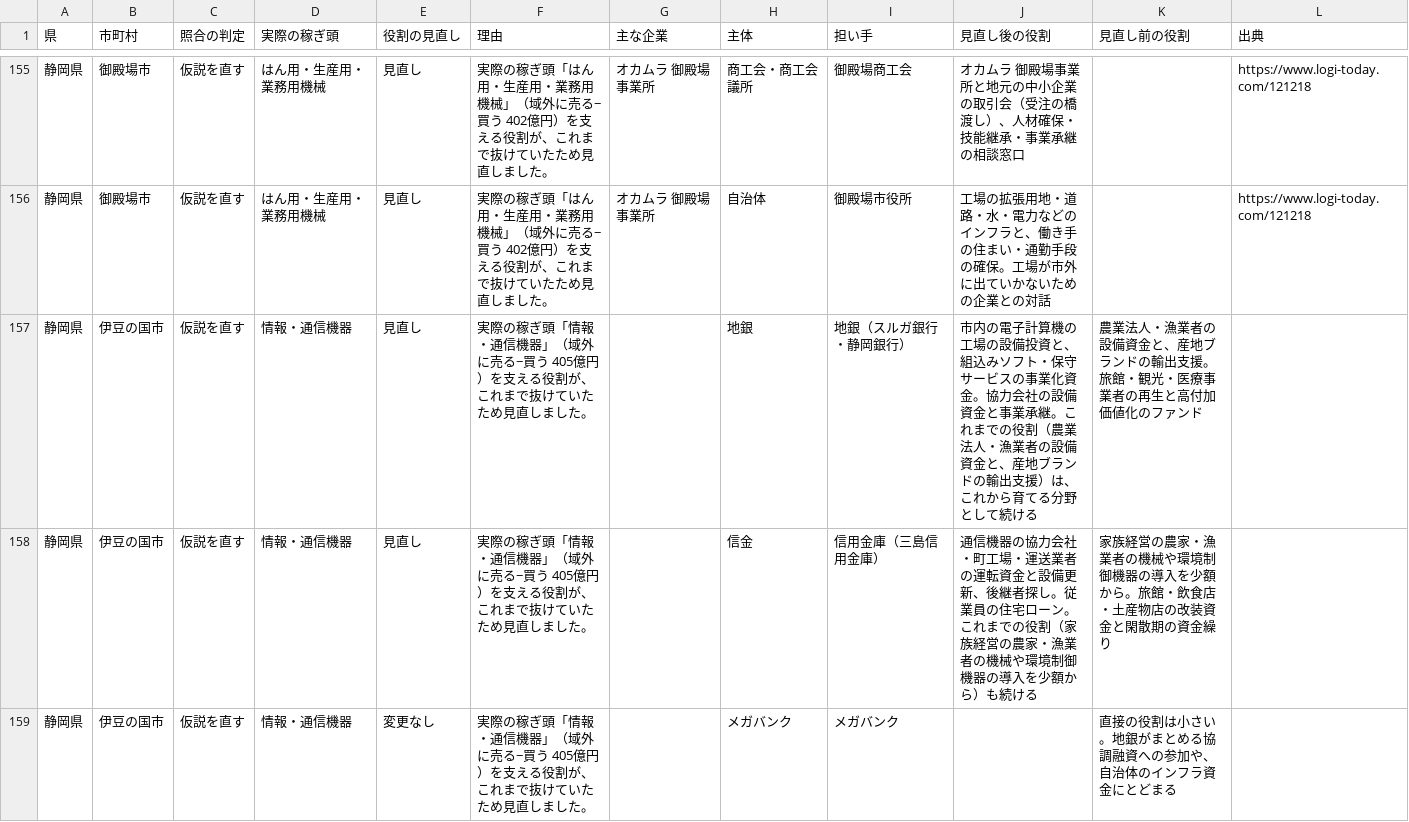
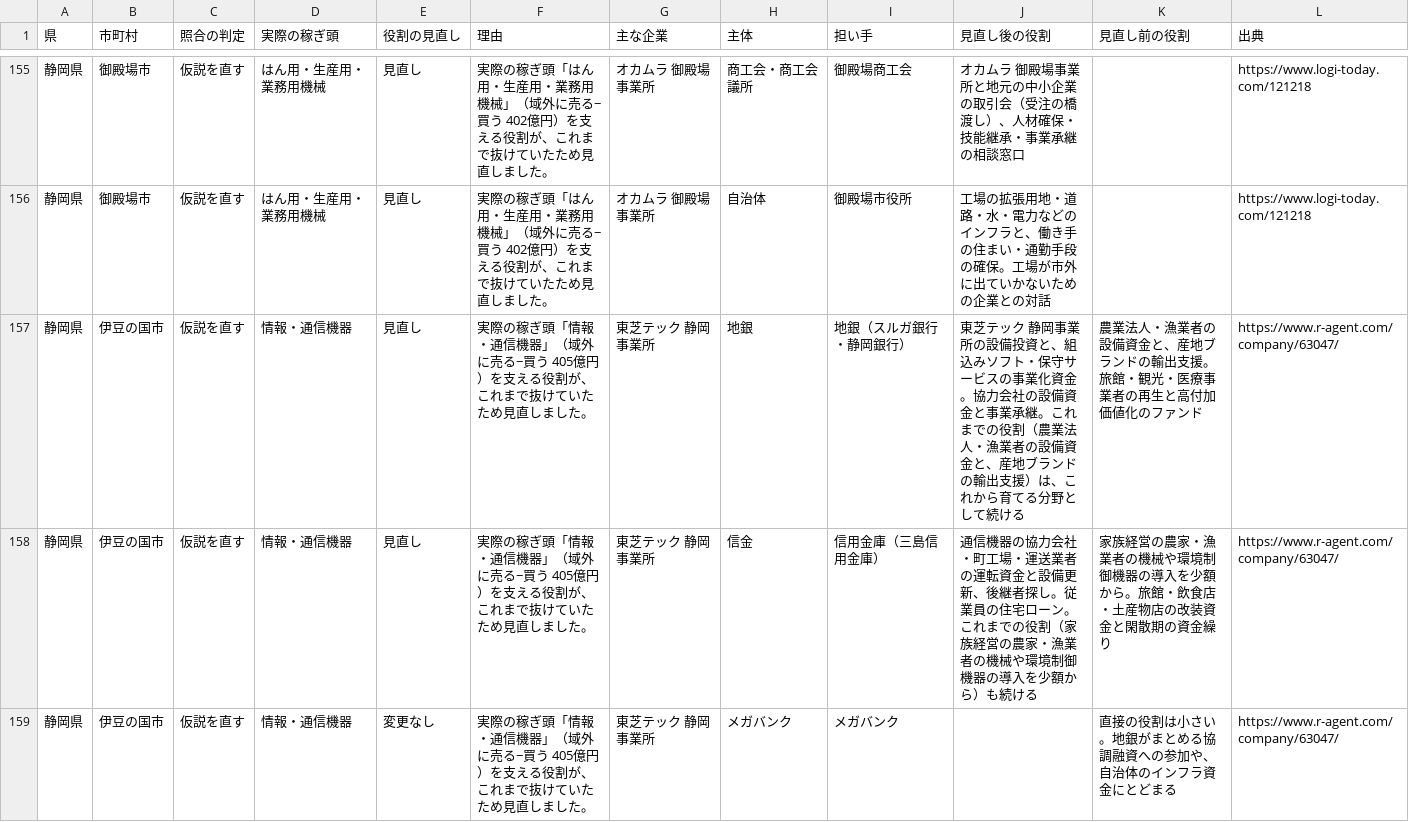
Before and after one commit to ytanaka1988/free, a CSV file: tokai-ai-strategy/roles_review.csv, drawn as a sheet; only a part is shown, gaps mark what is left out; the diff covers the shown part only.

```diff
--- a/tokai-ai-strategy/roles_review.csv
+++ b/tokai-ai-strategy/roles_review.csv
@@ -156,4 +156,4 @@
 静岡県,御殿場市,仮説を直す,はん用・生産用・業務用機械,見直し,実際の稼ぎ頭「はん用・生産用・業務用機械」（域外に売る−買う 402億円）を支える役割が、これまで抜けていたため見直しました。,オカムラ 御殿場事業所,自治体,御殿場市役所,工場の拡張用地・道路・水・電力などのインフラと、働き手の住まい・通勤手段の確保。工場が市外に出ていかないための企業との対話,,https://www.logi-today.com/121218
-静岡県,伊豆の国市,仮説を直す,情報・通信機器,見直し,実際の稼ぎ頭「情報・通信機器」（域外に売る−買う 405億円）を支える役割が、これまで抜けていたため見直しました。,,地銀,地銀（スルガ銀行・静岡銀行）,市内の電子計算機の工場の設備投資と、組込みソフト・保守サービスの事業化資金。協力会社の設備資金と事業承継。これまでの役割（農業法人・漁業者の設備資金と、産地ブランドの輸出支援）は、これから育てる分野として続ける,農業法人・漁業者の設備資金と、産地ブランドの輸出支援。旅館・観光・医療事業者の再生と高付加価値化のファンド,
-静岡県,伊豆の国市,仮説を直す,情報・通信機器,見直し,実際の稼ぎ頭「情報・通信機器」（域外に売る−買う 405億円）を支える役割が、これまで抜けていたため見直しました。,,信金,信用金庫（三島信用金庫）,通信機器の協力会社・町工場・運送業者の運転資金と設備更新、後継者探し。従業員の住宅ローン。これまでの役割（家族経営の農家・漁業者の機械や環境制御機器の導入を少額から）も続ける,家族経営の農家・漁業者の機械や環境制御機器の導入を少額から。旅館・飲食店・土産物店の改装資金と閑散期の資金繰り,
-静岡県,伊豆の国市,仮説を直す,情報・通信機器,変更なし,実際の稼ぎ頭「情報・通信機器」（域外に売る−買う 405億円）を支える役割が、これまで抜けていたため見直しました。,,メガバンク,メガバンク,,直接の役割は小さい。地銀がまとめる協調融資への参加や、自治体のインフラ資金にとどまる,
+静岡県,伊豆の国市,仮説を直す,情報・通信機器,見直し,実際の稼ぎ頭「情報・通信機器」（域外に売る−買う 405億円）を支える役割が、これまで抜けていたため見直しました。,東芝テック 静岡事業所,地銀,地銀（スルガ銀行・静岡銀行）,東芝テック 静岡事業所の設備投資と、組込みソフト・保守サービスの事業化資金。協力会社の設備資金と事業承継。これまでの役割（農業法人・漁業者の設備資金と、産地ブランドの輸出支援）は、これから育てる分野として続ける,農業法人・漁業者の設備資金と、産地ブランドの輸出支援。旅館・観光・医療事業者の再生と高付加価値化のファンド,https://www.r-agent.com/company/63047/
+静岡県,伊豆の国市,仮説を直す,情報・通信機器,見直し,実際の稼ぎ頭「情報・通信機器」（域外に売る−買う 405億円）を支える役割が、これまで抜けていたため見直しました。,東芝テック 静岡事業所,信金,信用金庫（三島信用金庫）,通信機器の協力会社・町工場・運送業者の運転資金と設備更新、後継者探し。従業員の住宅ローン。これまでの役割（家族経営の農家・漁業者の機械や環境制御機器の導入を少額から）も続ける,家族経営の農家・漁業者の機械や環境制御機器の導入を少額から。旅館・飲食店・土産物店の改装資金と閑散期の資金繰り,https://www.r-agent.com/company/63047/
+静岡県,伊豆の国市,仮説を直す,情報・通信機器,変更なし,実際の稼ぎ頭「情報・通信機器」（域外に売る−買う 405億円）を支える役割が、これまで抜けていたため見直しました。,東芝テック 静岡事業所,メガバンク,メガバンク,,直接の役割は小さい。地銀がまとめる協調融資への参加や、自治体のインフラ資金にとどまる,https://www.r-agent.com/company/63047/
```
Also changed, not shown: 5 edited cells elsewhere in this file, tokai-ai-strategy/municipality_finance_roles.csv, tokai-ai-strategy/size_strategies.csv, 2 other files.
